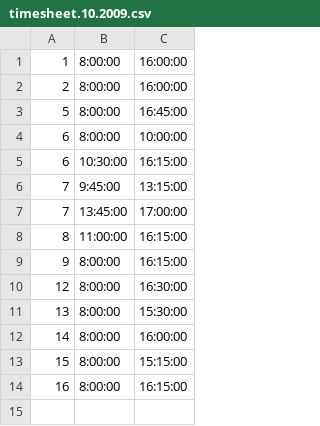
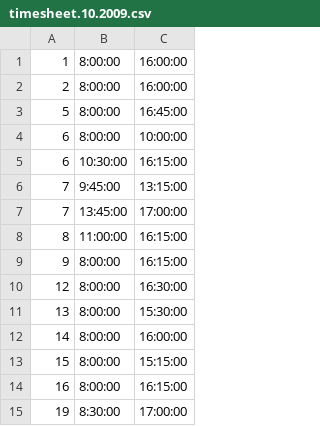
Before and after one commit to wowo/timesheet, a CSV file: sheets/timesheet.10.2009.csv, drawn as a sheet; the diff names each change by its address in the sheet, - before the commit and + after, or states it on an @@ line.

```diff
--- a/sheets/timesheet.10.2009.csv
+++ b/sheets/timesheet.10.2009.csv
+row 15: 19 | 8:30:00 | 17:00:00
```
Also changed, not shown: 1 other file.
